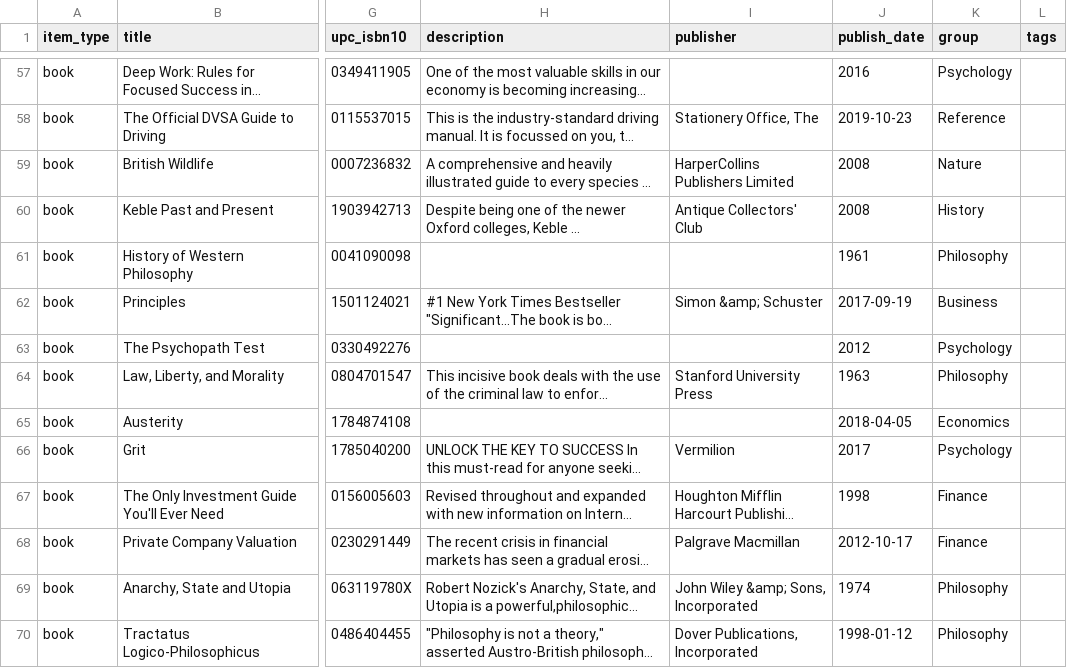
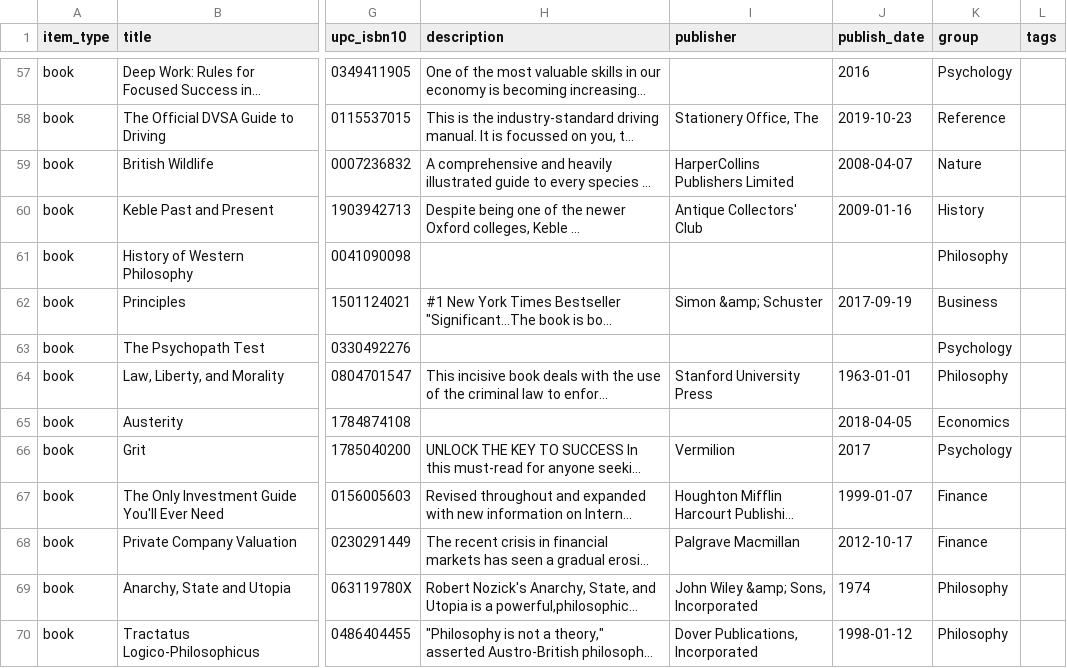
Before and after one commit to imanolperez/imanolperez.github.io, a CSV file: library/library.csv, drawn as a sheet; only a part is shown, gaps mark what is left out; long unchanged cells end in …; the diff covers the shown part only; the diff names each change by its address in the sheet, - before the commit and + after, or states it on an @@ line.

Commit message:
update library

```diff
--- a/library/library.csv
+++ b/library/library.csv
-J59 (publish_date): 2008
+J59 (publish_date): 2008-04-07
-J60 (publish_date): 2008
+J60 (publish_date): 2009-01-16
-J61 (publish_date): 1961
+J61 (publish_date): (empty)
-J63 (publish_date): 2012
+J63 (publish_date): (empty)
-J64 (publish_date): 1963
+J64 (publish_date): 1963-01-01
-J67 (publish_date): 1998
+J67 (publish_date): 1999-01-07
```
Also changed, not shown: 64 edited cells elsewhere in this file, 1 other file.
